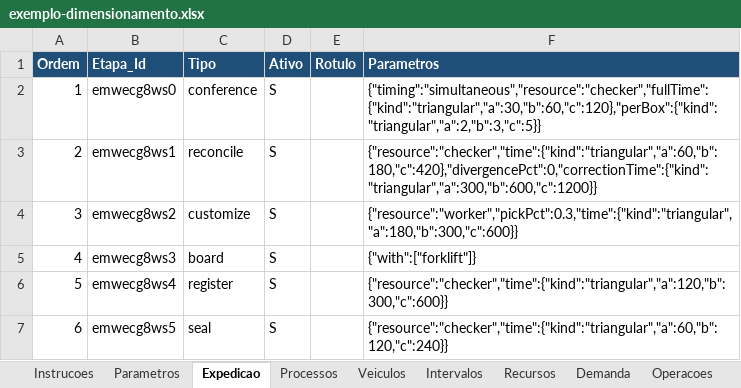
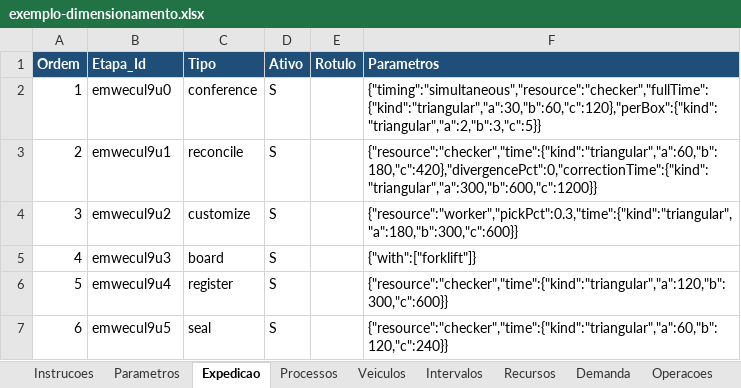
Before and after one commit to jeconiasgineton/Digital-Twin, an Excel workbook: examples/exemplo-dimensionamento.xlsx, sheet Expedicao, drawn as a sheet; values as stored, in another font and other column widths than the file's, no borders; the diff names each change by its address in the sheet, - before the commit and + after, or states it on an @@ line.

```diff
--- a/examples/exemplo-dimensionamento.xlsx (sheet Expedicao)
+++ b/examples/exemplo-dimensionamento.xlsx (sheet Expedicao)
-B2 (Etapa_Id): emwecg8ws0
+B2 (Etapa_Id): emwecul9u0
-B3 (Etapa_Id): emwecg8ws1
+B3 (Etapa_Id): emwecul9u1
-B4 (Etapa_Id): emwecg8ws2
+B4 (Etapa_Id): emwecul9u2
-B5 (Etapa_Id): emwecg8ws3
+B5 (Etapa_Id): emwecul9u3
-B6 (Etapa_Id): emwecg8ws4
+B6 (Etapa_Id): emwecul9u4
-B7 (Etapa_Id): emwecg8ws5
+B7 (Etapa_Id): emwecul9u5
```
Also changed, not shown: sheet Veiculos, examples/exemplo-completo.xlsx, 17 other files.
